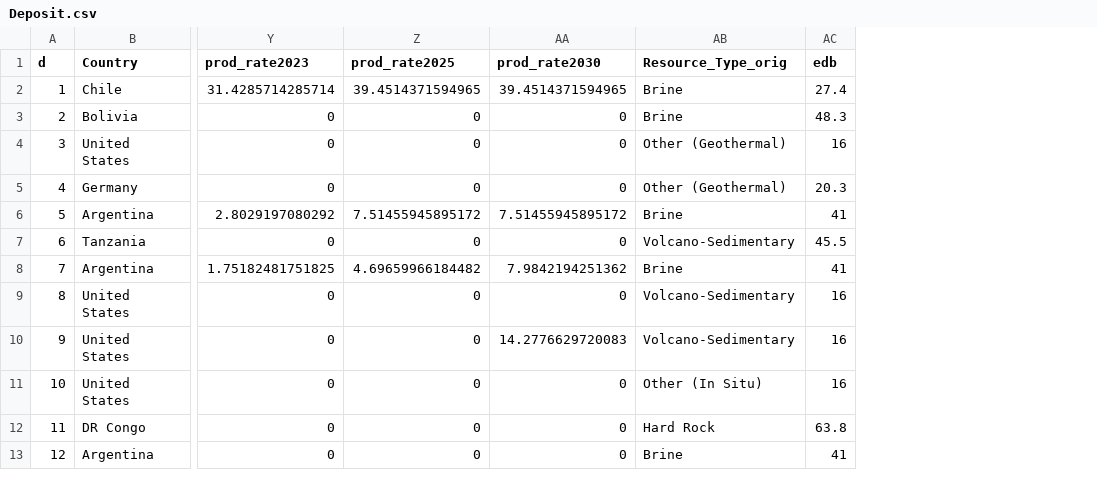
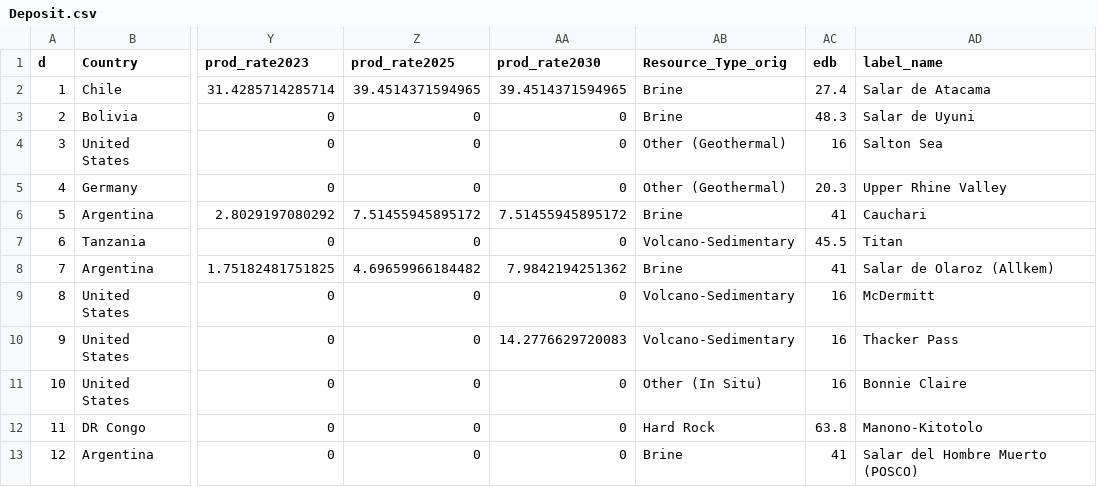
Before and after one commit to pmbusch/Critical-Minerals-EV, a CSV file: Parameters/Deposit.csv, drawn as a sheet; only a part is shown, gaps mark what is left out; the diff names each change by its address in the sheet, - before the commit and + after, or states it on an @@ line.

Commit message:
Figures and table for main body

```diff
--- a/Parameters/Deposit.csv
+++ b/Parameters/Deposit.csv
+column AD (label_name), rows 2-13: Salar de Atacama | Salar de Uyuni | Salton Sea | Upper Rhine Valley | Cauchari | Titan | Salar de Olaroz (Allkem) | McDermitt | Thacker Pass | Bonnie Claire | Manono-Kitotolo | Salar del Hombre Muerto (POSCO)
```
Also changed, not shown: 8 other files.
